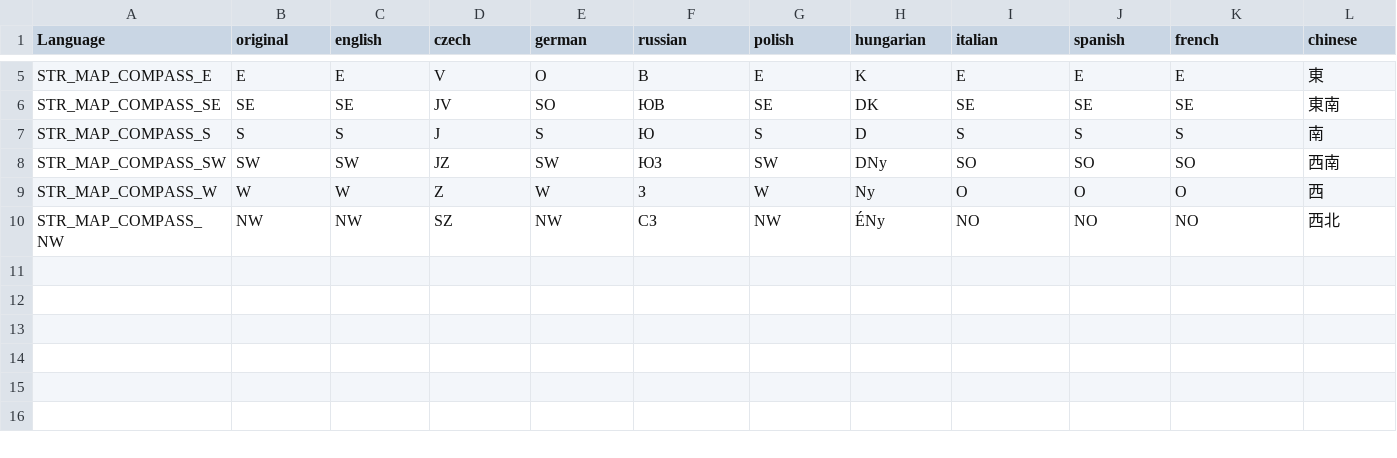
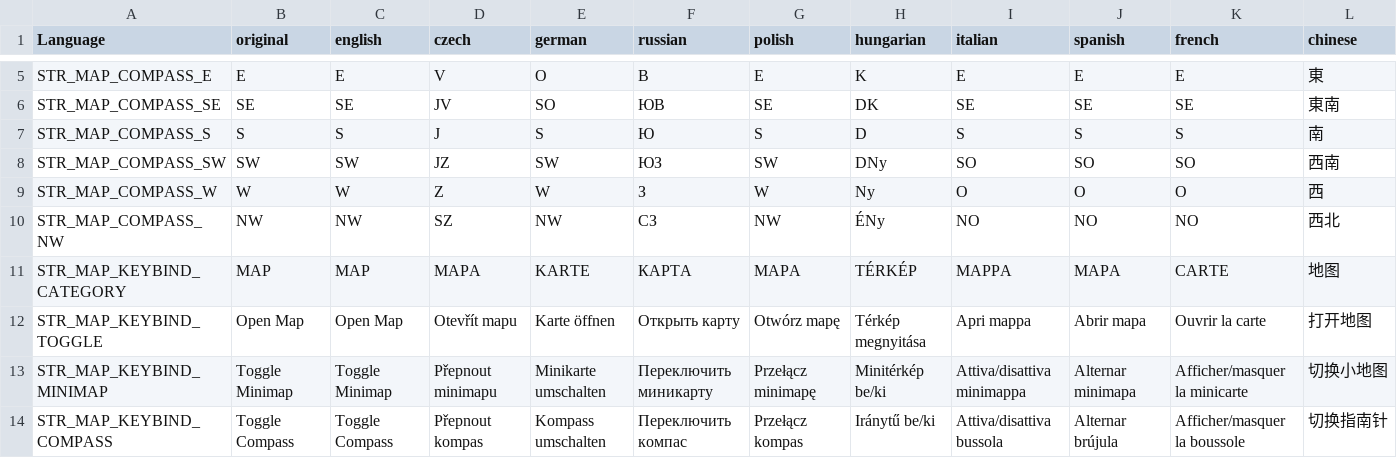
Before and after one commit to LeMyst/Vigrid-BattleRoyale, a CSV file: Extra/Map/stringtable.csv, drawn as a sheet; only a part is shown, gaps mark what is left out; rows hold the shown columns only; the diff names each change by its address in the sheet, - before the commit and + after, or states it on an @@ line.

```diff
--- a/Extra/Map/stringtable.csv
+++ b/Extra/Map/stringtable.csv
+row 11: STR_MAP_KEYBIND_CATEGORY | MAP | MAP | MAPA | KARTE | КАРТА | MAPA | TÉRKÉP | MAPPA | MAPA | CARTE | 地图
+row 12: STR_MAP_KEYBIND_TOGGLE | Open Map | Open Map | Otevřít mapu | Karte öffnen | Открыть карту | Otwórz mapę | Térkép megnyitása | Apri mappa | Abrir mapa | Ouvrir la carte | 打开地图
+row 13: STR_MAP_KEYBIND_MINIMAP | Toggle Minimap | Toggle Minimap | Přepnout minimapu | Minikarte umschalten | Переключить миникарту | Przełącz minimapę | Minitérkép be/ki | Attiva/disattiva minimappa | Alternar minimapa | Afficher/masquer la minicarte | 切换小地图
+row 14: STR_MAP_KEYBIND_COMPASS | Toggle Compass | Toggle Compass | Přepnout kompas | Kompass umschalten | Переключить компас | Przełącz kompas | Iránytű be/ki | Attiva/disattiva bussola | Alternar brújula | Afficher/masquer la boussole | 切换指南针
```
Also changed, not shown: Party/stringtable.csv, 18 other files.
